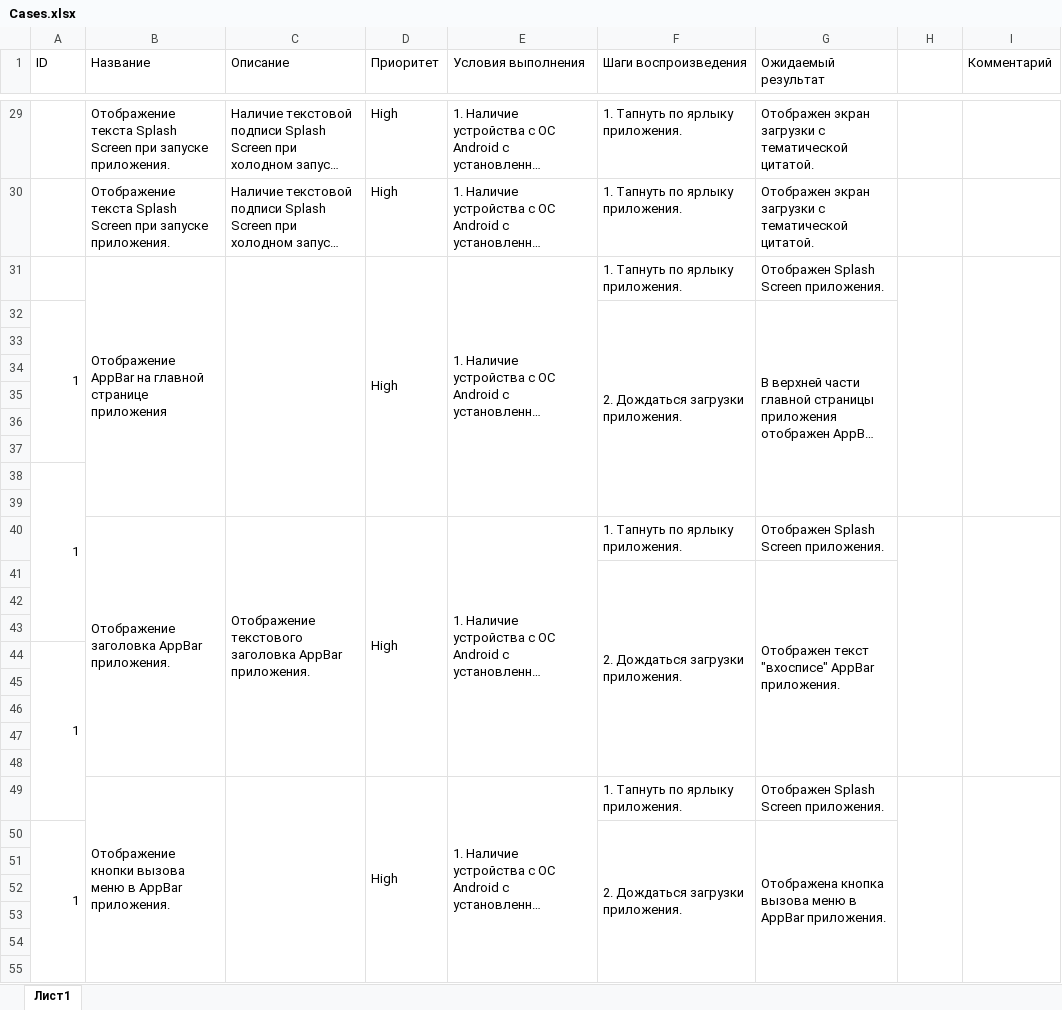
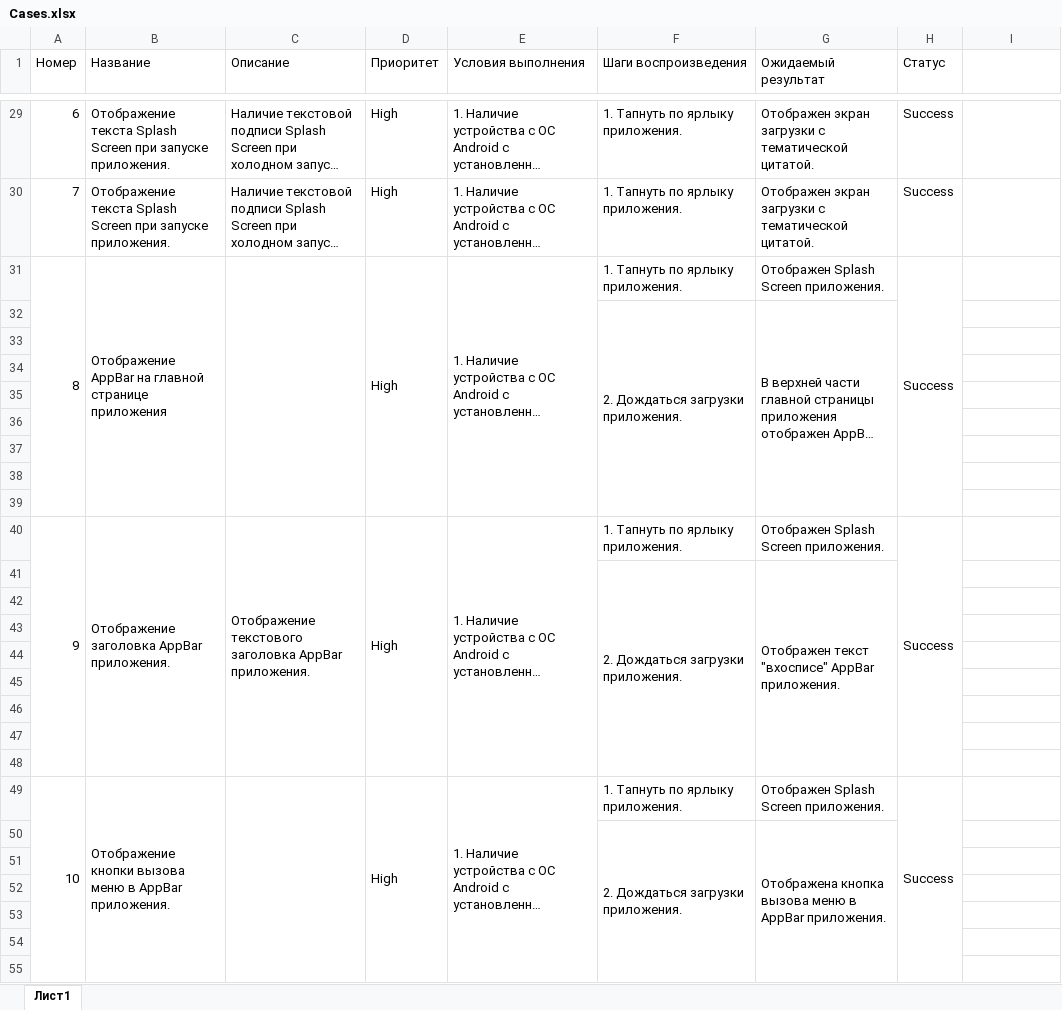
Before and after one commit to gulyolik/DiplomaProject, an Excel workbook: Cases.xlsx, sheet Лист1, drawn as a sheet; only a part is shown, gaps mark what is left out; long unchanged cells end in …; values as stored, in another font and other column widths than the file's, no cell formats; charts and pictures not drawn; removed rows and columns are numbered as before the commit, all else as after; the diff covers the shown part only; the diff names each change by its address in the sheet, - before the commit and + after, or states it on an @@ line.

```diff
--- a/Cases.xlsx (sheet Лист1)
+++ b/Cases.xlsx (sheet Лист1)
-A1: ID
+A1: Номер
-H1: (empty)
+H1: Статус
-I1: Комментарий
+I1: (empty)
-A29 (Номер): (empty)
+A29 (Номер): 6
-H29:H31 (Статус): (empty)
+H29:H31 (Статус): Success
-A30 (Номер): (empty)
+A30 (Номер): 7
-A31 (Номер): (empty)
+A31 (Номер): 8
+A31:A39 merged
-I31:I39 merged
-A32 (Номер): 1
+A32 (Номер): (empty)
-A32:A37 merged
-A38 (Номер): 1
+A38 (Номер): (empty)
-A38:A43 merged
-A40 (Номер): (empty)
+A40 (Номер): 9
+A40:A48 merged
-H40 (Статус): (empty)
+H40 (Статус): Success
-I40:I48 merged
-A44 (Номер): 1
+A44 (Номер): (empty)
-A44:A49 merged
-A49 (Номер): (empty)
+A49 (Номер): 10
+A49:A57 merged
-H49 (Статус): (empty)
+H49 (Статус): Success
-I49:I57 merged
-A50 (Номер): 1
+A50 (Номер): (empty)
-A50:A55 merged
```
Also changed, not shown: 726 added rows, 109 removed rows, 34 moved rows, 224 edited cells and merged cells elsewhere in this sheet, cell formats, Check.xlsx, 3 other files.
